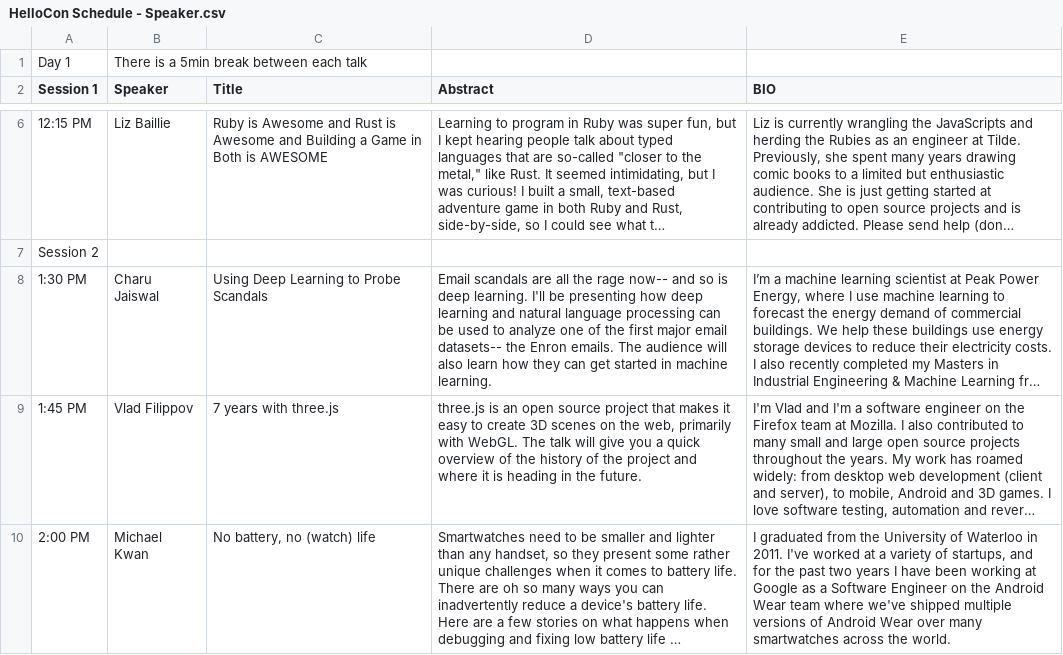
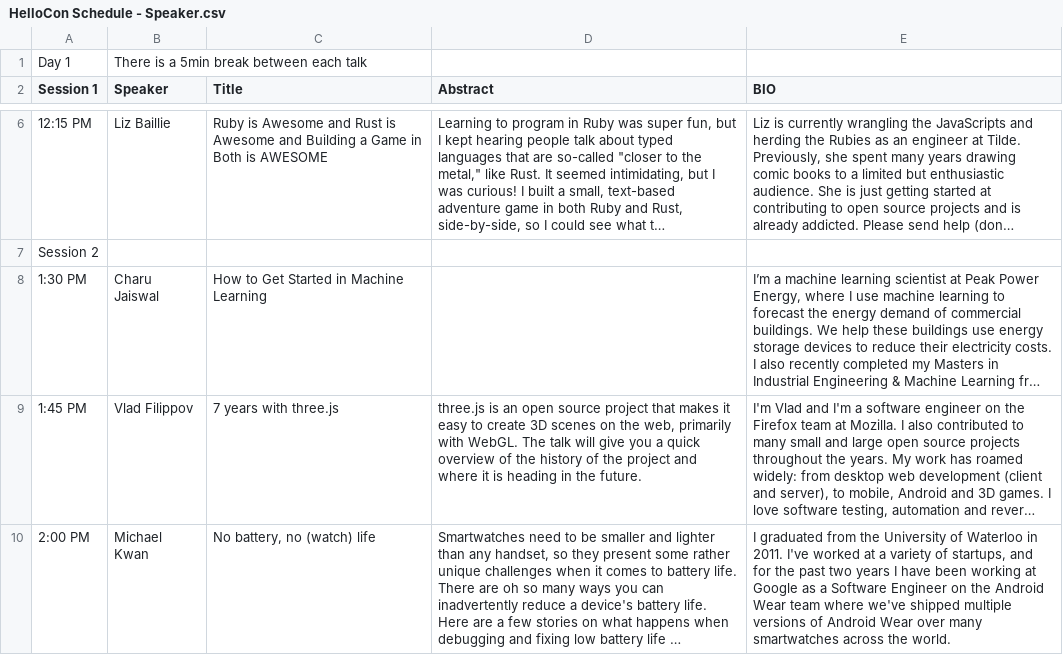
Before and after one commit to rainshen49/hellocon, a CSV file: data/HelloCon Schedule - Speaker.csv, drawn as a sheet; only a part is shown, gaps mark what is left out; long unchanged cells end in …; the diff names each change by its address in the sheet, - before the commit and + after, or states it on an @@ line.

Commit message:
new topic for Charu

```diff
--- a/data/HelloCon Schedule - Speaker.csv
+++ b/data/HelloCon Schedule - Speaker.csv
-C8 (Title): Using Deep Learning to Probe Scandals
+C8 (Title): How to Get Started in Machine Learning
-D8 (Abstract): Email scandals are all the rage now-- and so is deep learning. I'll be presenting how deep learning and natural language processing can be used to analyze one of the first major email datasets-- the Enron emails. The audience will also learn how they can get started in machine learning.
+D8 (Abstract): (empty)
```
